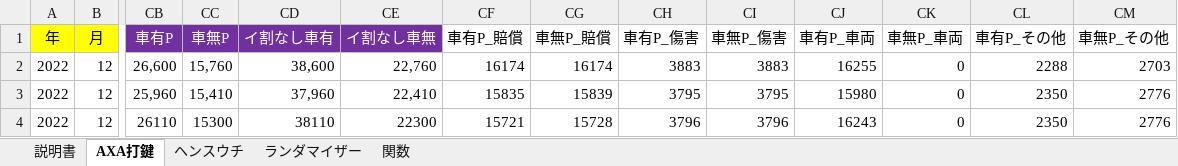
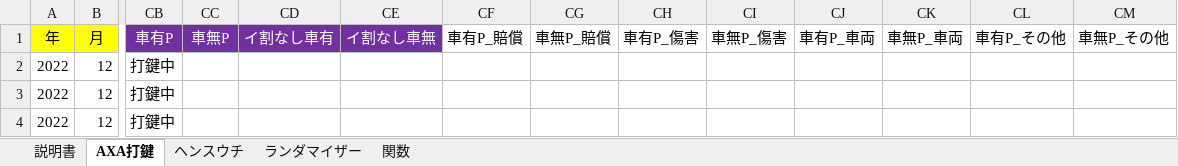
Before and after one commit to yngwaaaa/premium, an Excel workbook: test.xlsm, sheet AXA打鍵, drawn as a sheet; only a part is shown, gaps mark what is left out; values as stored, in another font and other column widths than the file's, no borders; conditional formats not drawn; the diff covers the shown part only; the diff names each change by its address in the sheet, - before the commit and + after, or states it on an @@ line.

```diff
--- a/test.xlsm (sheet AXA打鍵)
+++ b/test.xlsm (sheet AXA打鍵)
-CB2 (車有P): 26,600
+CB2 (車有P): 打鍵中
-CC2 (車無P): 15,760
+CC2 (車無P): (empty)
-CD2 (イ割なし車有): 38,600
+CD2 (イ割なし車有): (empty)
-CE2 (イ割なし車無): 22,760
+CE2 (イ割なし車無): (empty)
-CF2 (車有P_賠償): 16174
+CF2 (車有P_賠償): (empty)
-CG2 (車無P_賠償): 16174
+CG2 (車無P_賠償): (empty)
-CH2 (車有P_傷害): 3883
+CH2 (車有P_傷害): (empty)
-CI2 (車無P_傷害): 3883
+CI2 (車無P_傷害): (empty)
-CJ2 (車有P_車両): 16255
+CJ2 (車有P_車両): (empty)
-CK2:CK4 (車無P_車両): 0
+CK2:CK4 (車無P_車両): (empty)
-CL2 (車有P_その他): 2288
+CL2 (車有P_その他): (empty)
-CM2 (車無P_その他): 2703
+CM2 (車無P_その他): (empty)
-CB3 (車有P): 25,960
+CB3 (車有P): 打鍵中
-CC3 (車無P): 15,410
+CC3 (車無P): (empty)
-CD3 (イ割なし車有): 37,960
+CD3 (イ割なし車有): (empty)
-CE3 (イ割なし車無): 22,410
+CE3 (イ割なし車無): (empty)
-CF3 (車有P_賠償): 15835
+CF3 (車有P_賠償): (empty)
-CG3 (車無P_賠償): 15839
+CG3 (車無P_賠償): (empty)
-CH3 (車有P_傷害): 3795
+CH3 (車有P_傷害): (empty)
-CI3 (車無P_傷害): 3795
+CI3 (車無P_傷害): (empty)
-CJ3 (車有P_車両): 15980
+CJ3 (車有P_車両): (empty)
-CL3:CL4 (車有P_その他): 2350
+CL3:CL4 (車有P_その他): (empty)
-CM3:CM4 (車無P_その他): 2776
+CM3:CM4 (車無P_その他): (empty)
-CB4 (車有P): 26110
+CB4 (車有P): 打鍵中
-CC4 (車無P): 15300
+CC4 (車無P): (empty)
-CD4 (イ割なし車有): 38110
+CD4 (イ割なし車有): (empty)
-CE4 (イ割なし車無): 22300
+CE4 (イ割なし車無): (empty)
-CF4 (車有P_賠償): 15721
+CF4 (車有P_賠償): (empty)
-CG4 (車無P_賠償): 15728
+CG4 (車無P_賠償): (empty)
-CH4 (車有P_傷害): 3796
+CH4 (車有P_傷害): (empty)
-CI4 (車無P_傷害): 3796
+CI4 (車無P_傷害): (empty)
-CJ4 (車有P_車両): 16243
+CJ4 (車有P_車両): (empty)
```
Also changed, not shown: 164 edited cells elsewhere in this sheet, 2 other files.
